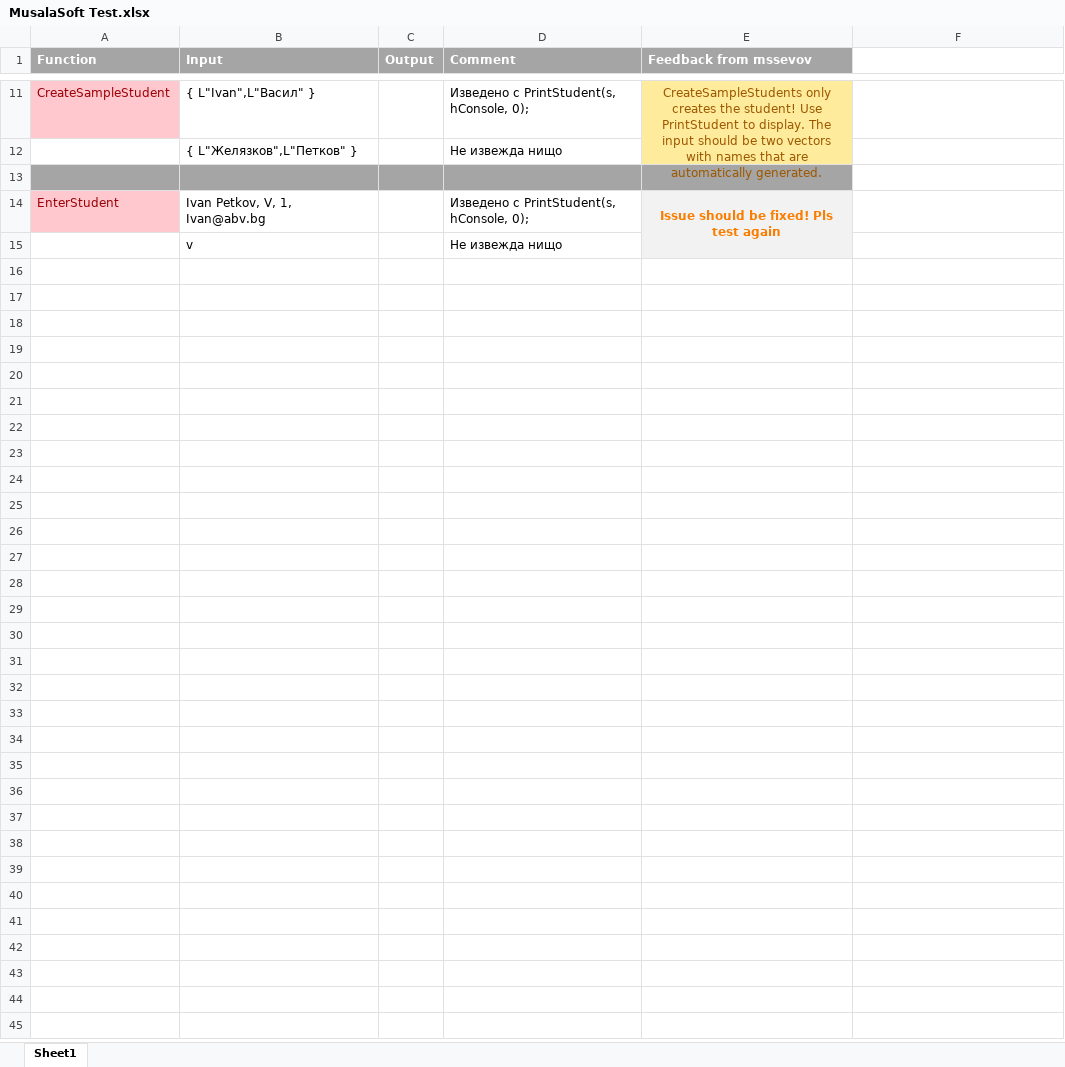
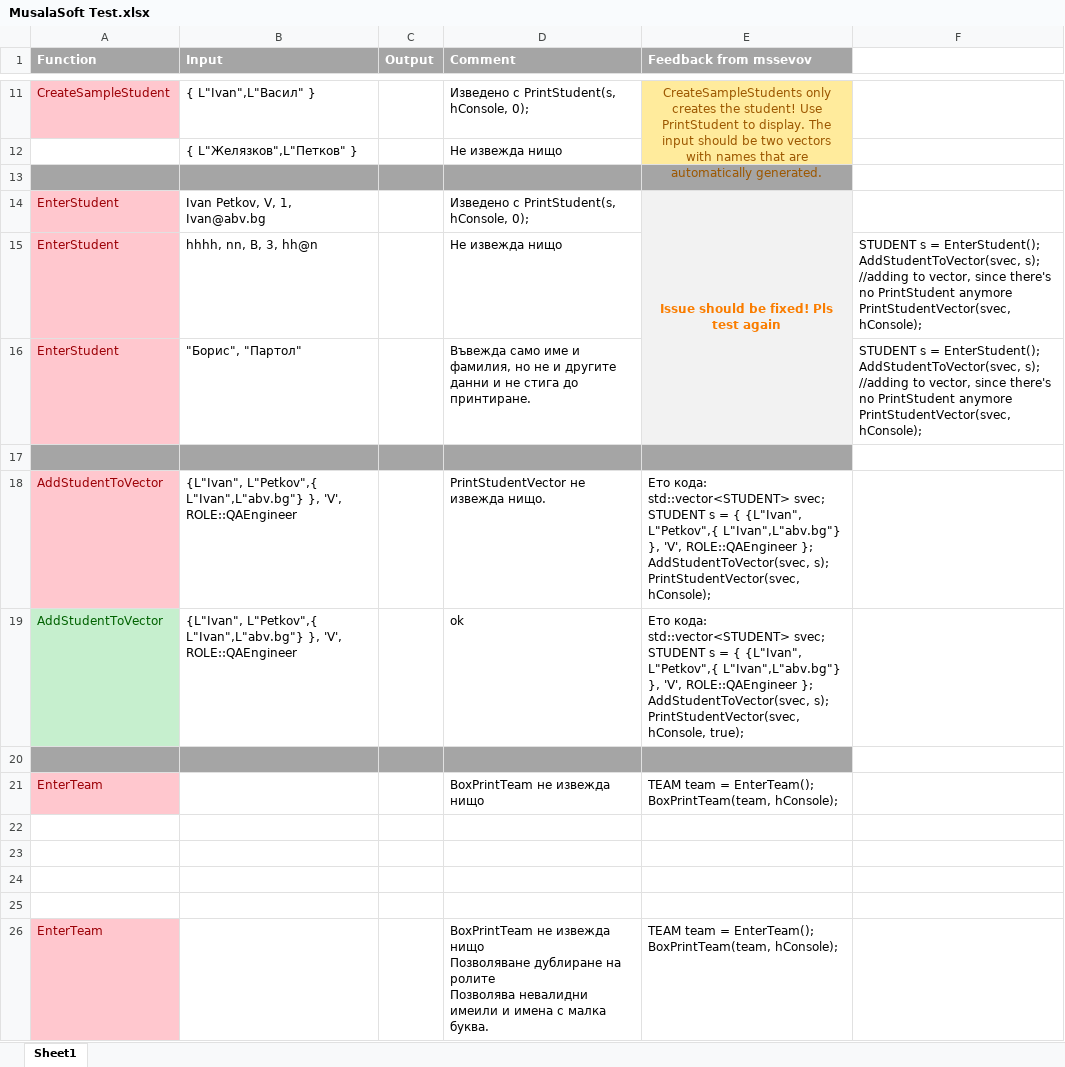
Before and after one commit to bbkanev18/Musala-Soft-project, an Excel workbook: Q&A/MusalaSoft Test.xlsx, sheet Sheet1, drawn as a sheet; only a part is shown, gaps mark what is left out; values as stored, in another font and other column widths than the file's, no borders; charts and pictures not drawn; removed rows and columns are numbered as before the commit, all else as after; ↵ is a line break in a cell; the diff names each change by its address in the sheet, - before the commit and + after, or states it on an @@ line.

Commit message:
Add files via upload

```diff
--- a/Q&A/MusalaSoft Test.xlsx (sheet Sheet1)
+++ b/Q&A/MusalaSoft Test.xlsx (sheet Sheet1)
-E14:E15 merged
+E14:E16 merged
+row 15: EnterStudent | hhhh, nn, B, 3, hh@n |  | Не извежда нищо |  | STUDENT s = EnterStudent(); ↵ AddStudentToVector(svec, s); //adding to vector, since there's no PrintStudent anymore ↵ PrintStudentVector(svec, hConsole);
+row 16: EnterStudent | "Борис", "Партол" |  | Въвежда само име и фамилия, но не и другите данни и не стига до принтиране. |  | STUDENT s = EnterStudent(); ↵ AddStudentToVector(svec, s); //adding to vector, since there's no PrintStudent anymore ↵ PrintStudentVector(svec, hConsole);
-A17:D17 fill: none
+A17:D17 fill: #A5A5A5
-row 17:  | v |  | Не извежда нищо
+row 17: (empty)
-E17 fill: #F2F2F2
+E17 fill: #A5A5A5
+row 18: AddStudentToVector | {L"Ivan", L"Petkov",{ L"Ivan",L"abv.bg"} }, 'V', ROLE::QAEngineer |  | PrintStudentVector не извежда нищо. | Ето кода: ↵ std::vector<STUDENT> svec; ↵ STUDENT s = { {L"Ivan", L"Petkov",{ L"Ivan",L"abv.bg"} }, 'V', ROLE::QAEngineer }; ↵ AddStudentToVector(svec, s); ↵ PrintStudentVector(svec, hConsole);
+row 19: AddStudentToVector | {L"Ivan", L"Petkov",{ L"Ivan",L"abv.bg"} }, 'V', ROLE::QAEngineer |  | ok | Ето кода: ↵ std::vector<STUDENT> svec; ↵ STUDENT s = { {L"Ivan", L"Petkov",{ L"Ivan",L"abv.bg"} }, 'V', ROLE::QAEngineer }; ↵ AddStudentToVector(svec, s); ↵ PrintStudentVector(svec, hConsole, true);
+row 20: (empty)
+row 21: EnterTeam |  |  | BoxPrintTeam не извежда нищо | TEAM team = EnterTeam(); ↵ BoxPrintTeam(team, hConsole);
+row 22: (empty)
+row 23: (empty)
+row 24: (empty)
+row 25: (empty)
+row 26: EnterTeam |  |  | BoxPrintTeam не извежда нищо ↵ Позволяване дублиране на ролите ↵ Позволява невалидни имеили и имена с малка буква. | TEAM team = EnterTeam(); ↵ BoxPrintTeam(team, hConsole);
```
Also changed, not shown: charts or pictures.
